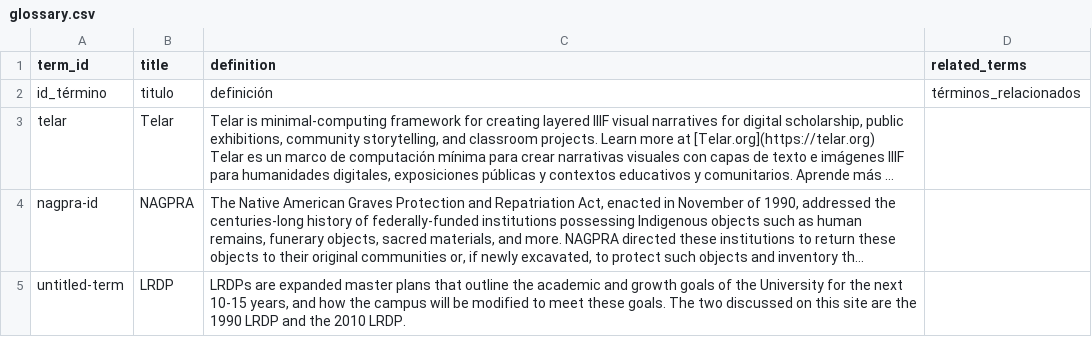
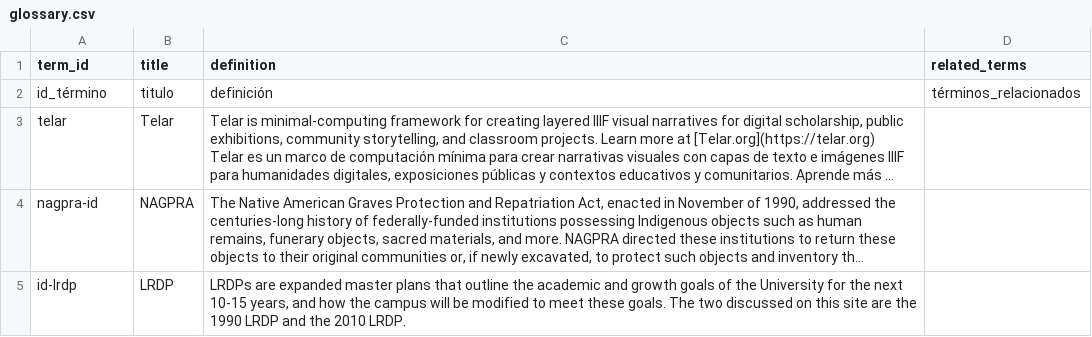
Before and after one commit to kftruitt-sudo/campusplanning, a CSV file: telar-content/spreadsheets/glossary.csv, drawn as a sheet; long unchanged cells end in …; the diff names each change by its address in the sheet, - before the commit and + after, or states it on an @@ line.

Commit message:
Modify 1 story, add 1 glossary term, remove 1 glossary term
Added:
  Glossary term: LRDP

Changed:
  Story: The Interactive Learning Pavilion (ILP)

Removed:
  Glossary term: untitled-term

Published via Telar Compositor

```diff
--- a/telar-content/spreadsheets/glossary.csv
+++ b/telar-content/spreadsheets/glossary.csv
-A5 (term_id): untitled-term
+A5 (term_id): id-lrdp
```
Also changed, not shown: telar-content/spreadsheets/interactive-learning-pavilion-kvha.csv, 5 other files.
